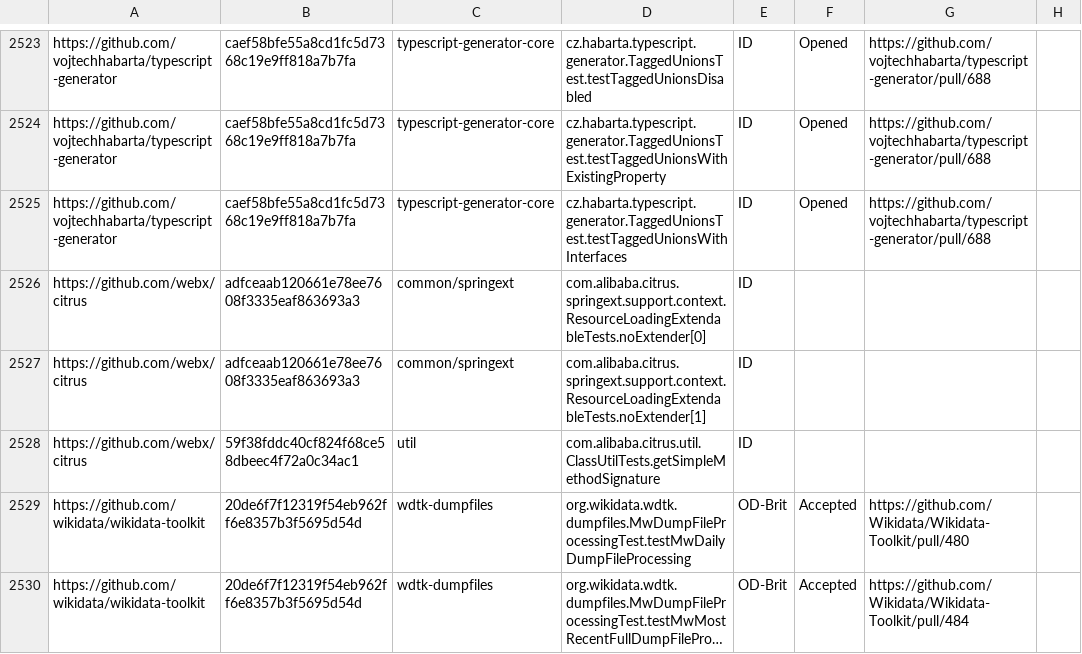
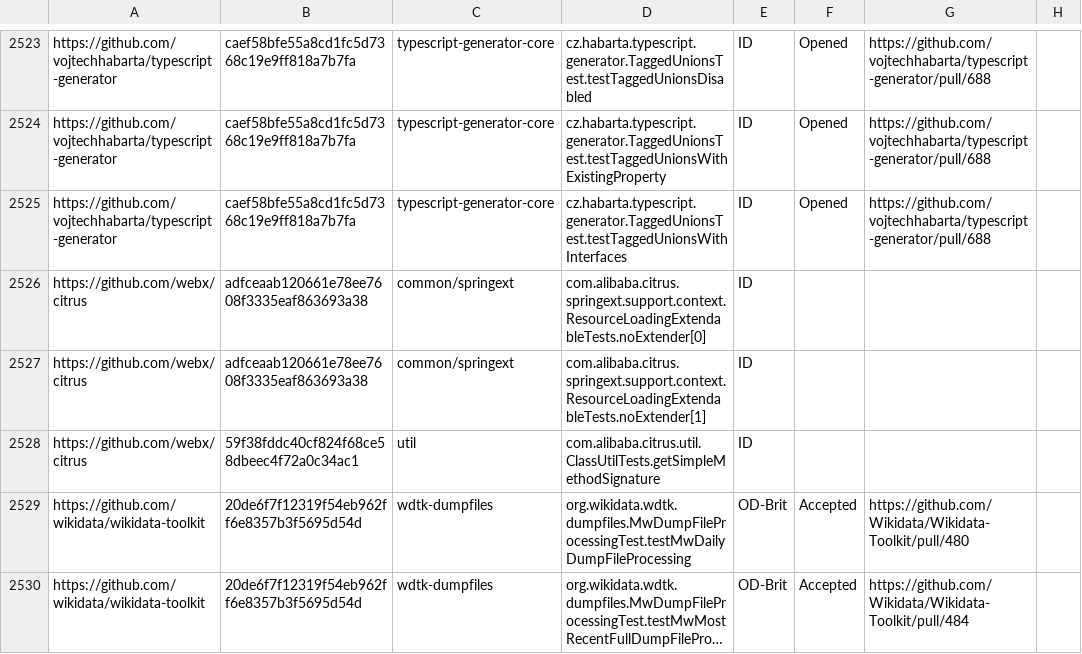
Before and after one commit to TestingResearchIllinois/idoft, a CSV file: pr-data.csv, drawn as a sheet; only a part is shown, gaps mark what is left out; long unchanged cells end in ….

Commit message:
add 2 tests

```diff
--- a/pr-data.csv
+++ b/pr-data.csv
@@ -2525,4 +2525,4 @@ https://github.com/vojtechhabarta/typescript-generator,caef58bfe55a8cd1fc5d7368c
 https://github.com/vojtechhabarta/typescript-generator,caef58bfe55a8cd1fc5d7368c19e9ff818a7b7fa,typescript-generator-core,cz.habarta.typescript.generator.TaggedUnionsTest.testTaggedUnionsWithInterfaces,ID,Opened,https://github.com/vojtechhabarta/typescript-generator/pull/688,
-https://github.com/webx/citrus,adfceaab120661e78ee7608f3335eaf863693a3,common/springext,com.alibaba.citrus.springext.support.context.ResourceLoadingExtendableTests.noExtender[0],ID,,,
-https://github.com/webx/citrus,adfceaab120661e78ee7608f3335eaf863693a3,common/springext,com.alibaba.citrus.springext.support.context.ResourceLoadingExtendableTests.noExtender[1],ID,,,
+https://github.com/webx/citrus,adfceaab120661e78ee7608f3335eaf863693a38,common/springext,com.alibaba.citrus.springext.support.context.ResourceLoadingExtendableTests.noExtender[0],ID,,,
+https://github.com/webx/citrus,adfceaab120661e78ee7608f3335eaf863693a38,common/springext,com.alibaba.citrus.springext.support.context.ResourceLoadingExtendableTests.noExtender[1],ID,,,
 https://github.com/webx/citrus,59f38fddc40cf824f68ce58dbeec4f72a0c34ac1,util,com.alibaba.citrus.util.ClassUtilTests.getSimpleMethodSignature,ID,,,
```
